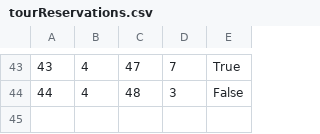
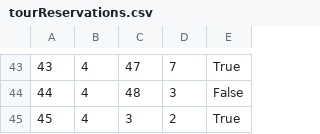
Before and after one commit to Pekseto/SIMS, a CSV file: SIMS-Tourist-Project-main/Tourist-Project/Tourist-Project/Data/tourReservations.csv, drawn as a sheet; only a part is shown, gaps mark what is left out; the diff names each change by its address in the sheet, - before the commit and + after, or states it on an @@ line.

Commit message:
fixed MyToursView look and some minor changes

```diff
--- a/SIMS-Tourist-Project-main/Tourist-Project/Tourist-Project/Data/tourReservations.csv
+++ b/SIMS-Tourist-Project-main/Tourist-Project/Tourist-Project/Data/tourReservations.csv
+row 45: 45 | 4 | 3 | 2 | True
```
Also changed, not shown: SIMS-Tourist-Project-main/Tourist-Project/Tourist-Project/Data/tourAttendance.csv, SIMS-Tourist-Project-main/Tourist-Project/Tourist-Project/Data/tours.csv, 7 other files.
